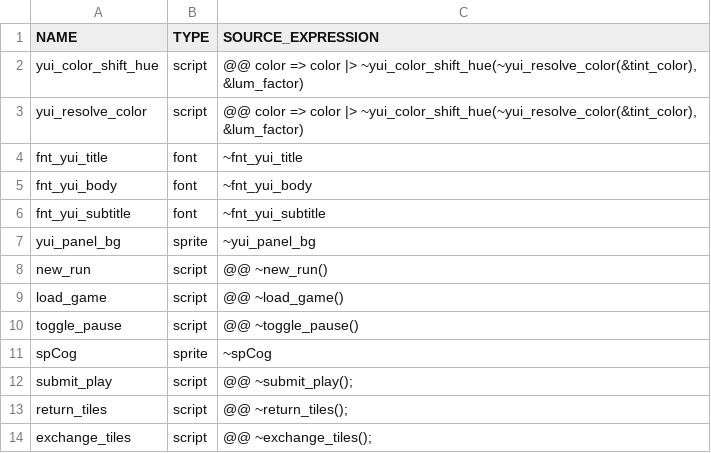
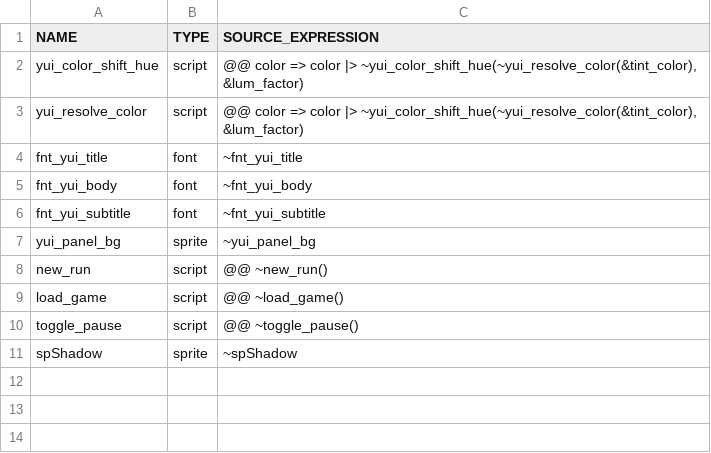
Before and after one commit to flowershoppe/Scramble, a CSV file: datafiles/logs/yui_asset_use_log.csv, drawn as a sheet.

```diff
--- a/datafiles/logs/yui_asset_use_log.csv
+++ b/datafiles/logs/yui_asset_use_log.csv
@@ -10,5 +10,2 @@ load_game, script, "@@ ~load_game()"
 toggle_pause, script, "@@ ~toggle_pause()"
-spCog, sprite, "~spCog"
-submit_play, script, "@@ ~submit_play();"
-return_tiles, script, "@@ ~return_tiles();"
-exchange_tiles, script, "@@ ~exchange_tiles();"
+spShadow, sprite, "~spShadow"
```
Also changed, not shown: 29 other files.
